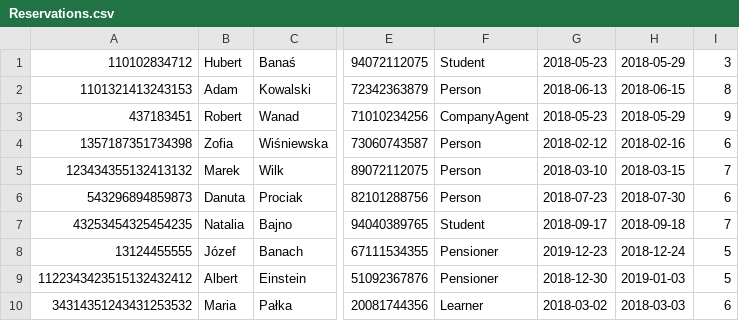
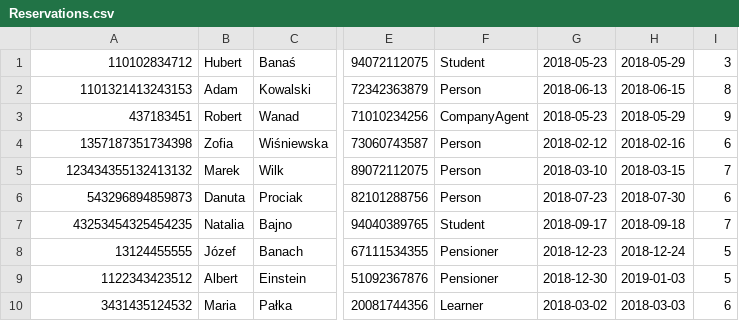
Before and after one commit to PureNihilist/Object-Oriented-Design, a CSV file: Hotel/Reservations.csv, drawn as a sheet; only a part is shown, gaps mark what is left out; the diff names each change by its address in the sheet, - before the commit and + after, or states it on an @@ line.

```diff
--- a/Hotel/Reservations.csv
+++ b/Hotel/Reservations.csv
-G8: 2019-12-23
+G8: 2018-12-23
-A9: 1122343423515132432412
+A9: 1122343423512
-A10: 34314351243431253532
+A10: 3431435124532
```
Also changed, not shown: 7 other files.
